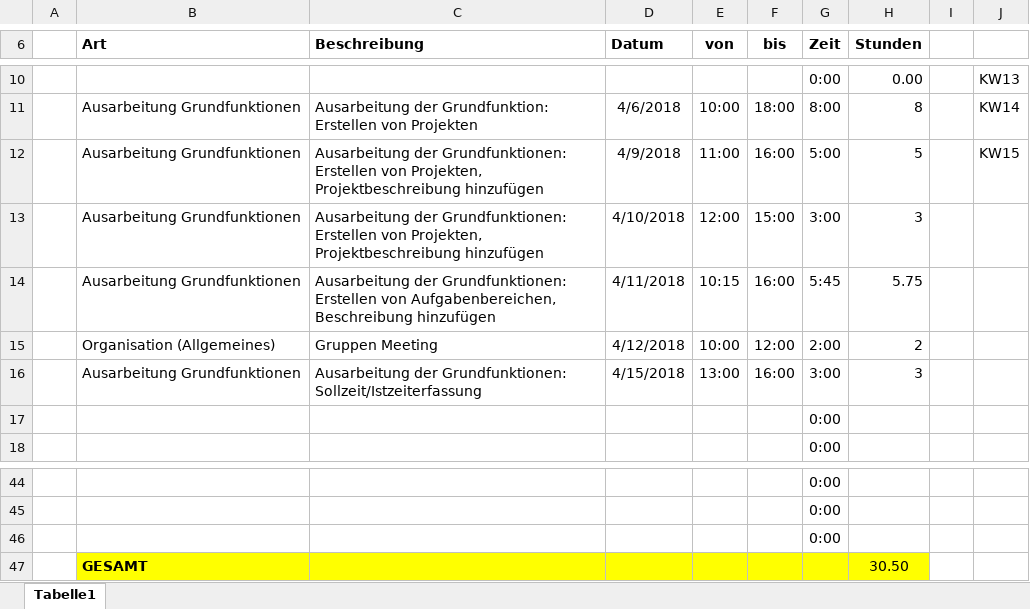
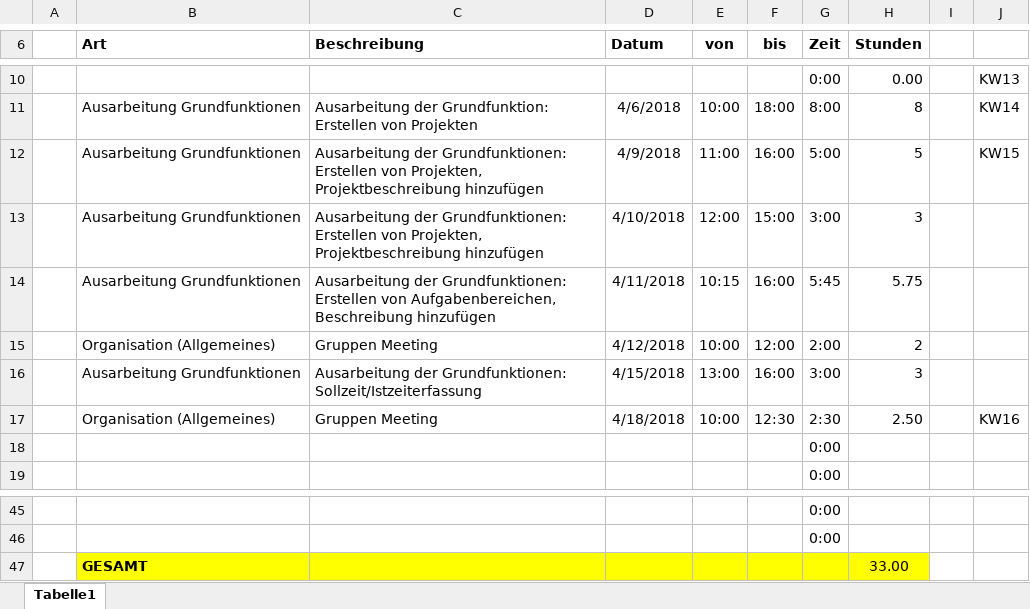
Before and after one commit to ateuchtmann/259035_SoftEngPR, an Excel workbook: Dokumente/Zeiterfassung/Zeiterfassung_Dusanic.xlsx, sheet Tabelle1, drawn as a sheet; only a part is shown, gaps mark what is left out; values as stored, in another font and other column widths than the file's, no borders; table styles not drawn; removed rows and columns are numbered as before the commit, all else as after; the diff names each change by its address in the sheet, - before the commit and + after, or states it on an @@ line.

```diff
--- a/Dokumente/Zeiterfassung/Zeiterfassung_Dusanic.xlsx (sheet Tabelle1)
+++ b/Dokumente/Zeiterfassung/Zeiterfassung_Dusanic.xlsx (sheet Tabelle1)
+row 17:  | Organisation (Allgemeines) | Gruppen Meeting | 4/18/2018 | 10:00 | 12:30 | 2:30 | 2.50 |  | KW16
-row 46:  |  |  |  |  |  | 0:00
-H47 (Stunden): 30.50
+H47 (Stunden): 33.00
```
Also changed, not shown: formulas that keep their value, Dokumente/Zeiterfassung/Zeiterfassung_Aistleithner.xlsx, Dokumente/Zeiterfassung/Zeiterfassung_Huber.xlsx, 2 other files.
